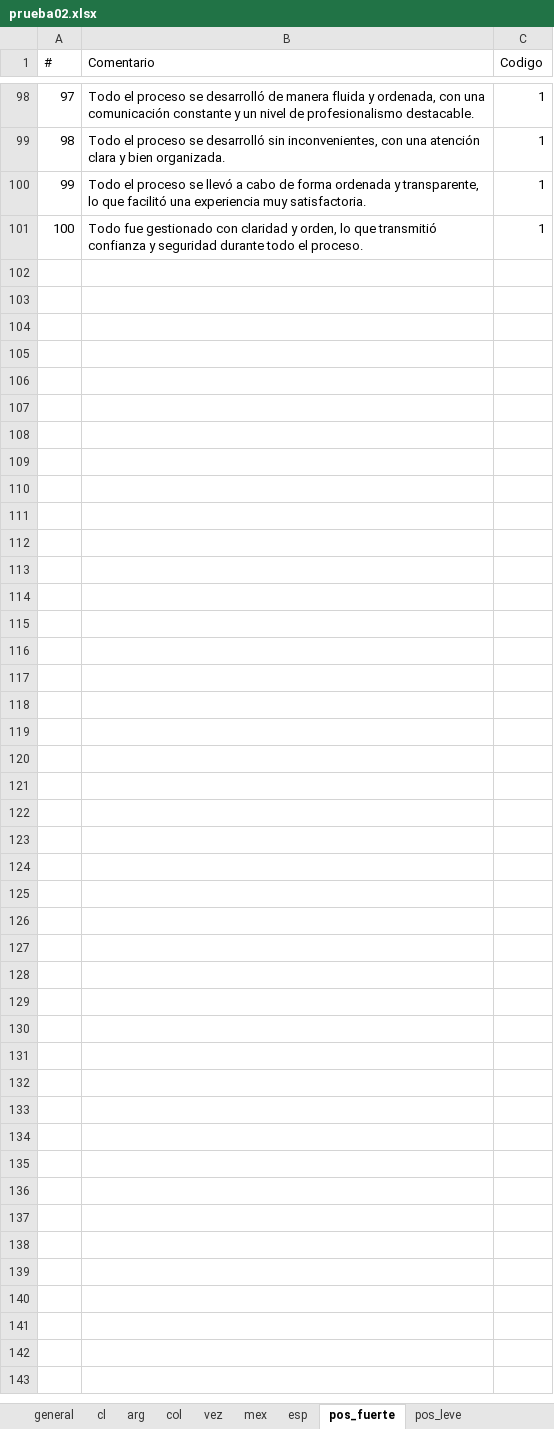
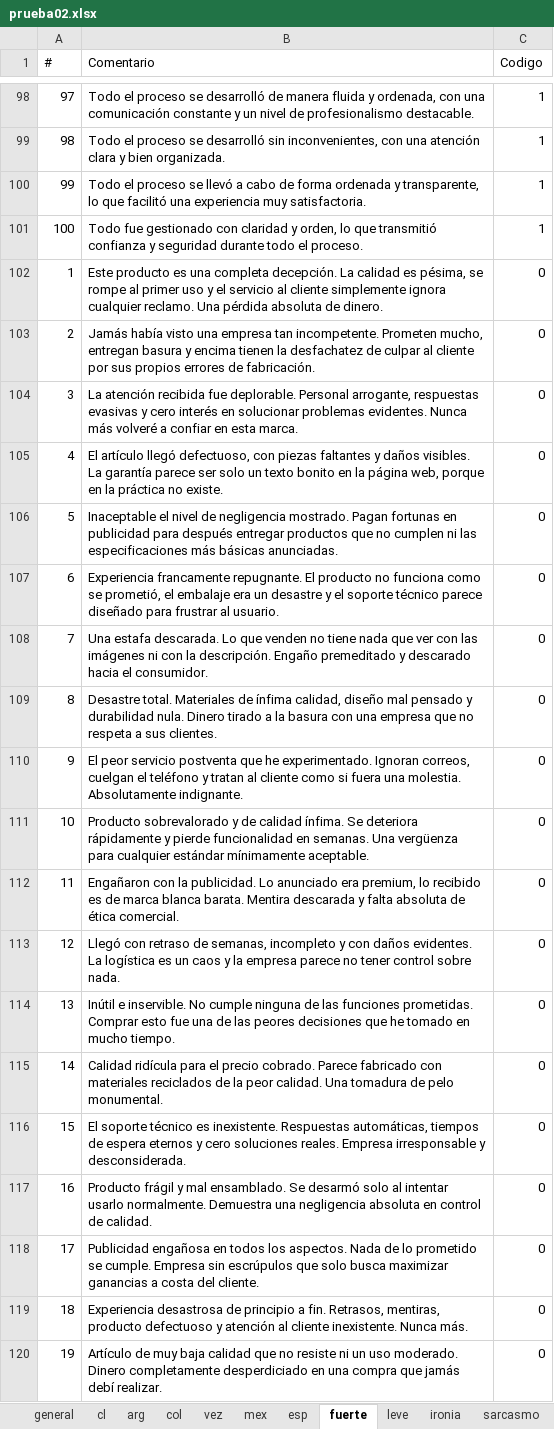
Before and after one commit to 25071983/testing_API_sentimientos, an Excel workbook: prueba02.xlsx, sheet fuerte, drawn as a sheet; only a part is shown, gaps mark what is left out; values as stored, in another font and other column widths than the file's, no borders; the diff covers the shown part only; the diff names each change by its address in the sheet, - before the commit and + after, or states it on an @@ line.

```diff
--- a/prueba02.xlsx (sheet fuerte)
+++ b/prueba02.xlsx (sheet fuerte)
-sheet tab: pos_fuerte
+sheet tab: fuerte
-sheet tab: pos_leve
+sheet tab: leve
+row 102: 1 | Este producto es una completa decepción. La calidad es pésima, se rompe al primer uso y el servicio al cliente simplemente ignora cualquier reclamo. Una pérdida absoluta de dinero. | 0
+row 103: 2 | Jamás había visto una empresa tan incompetente. Prometen mucho, entregan basura y encima tienen la desfachatez de culpar al cliente por sus propios errores de fabricación. | 0
+row 104: 3 | La atención recibida fue deplorable. Personal arrogante, respuestas evasivas y cero interés en solucionar problemas evidentes. Nunca más volveré a confiar en esta marca. | 0
+row 105: 4 | El artículo llegó defectuoso, con piezas faltantes y daños visibles. La garantía parece ser solo un texto bonito en la página web, porque en la práctica no existe. | 0
+row 106: 5 | Inaceptable el nivel de negligencia mostrado. Pagan fortunas en publicidad para después entregar productos que no cumplen ni las especificaciones más básicas anunciadas. | 0
+row 107: 6 | Experiencia francamente repugnante. El producto no funciona como se prometió, el embalaje era un desastre y el soporte técnico parece diseñado para frustrar al usuario. | 0
+row 108: 7 | Una estafa descarada. Lo que venden no tiene nada que ver con las imágenes ni con la descripción. Engaño premeditado y descarado hacia el consumidor. | 0
+row 109: 8 | Desastre total. Materiales de ínfima calidad, diseño mal pensado y durabilidad nula. Dinero tirado a la basura con una empresa que no respeta a sus clientes. | 0
+row 110: 9 | El peor servicio postventa que he experimentado. Ignoran correos, cuelgan el teléfono y tratan al cliente como si fuera una molestia. Absolutamente indignante. | 0
+row 111: 10 | Producto sobrevalorado y de calidad ínfima. Se deteriora rápidamente y pierde funcionalidad en semanas. Una vergüenza para cualquier estándar mínimamente aceptable. | 0
+row 112: 11 | Engañaron con la publicidad. Lo anunciado era premium, lo recibido es de marca blanca barata. Mentira descarada y falta absoluta de ética comercial. | 0
+row 113: 12 | Llegó con retraso de semanas, incompleto y con daños evidentes. La logística es un caos y la empresa parece no tener control sobre nada. | 0
+row 114: 13 | Inútil e inservible. No cumple ninguna de las funciones prometidas. Comprar esto fue una de las peores decisiones que he tomado en mucho tiempo. | 0
+row 115: 14 | Calidad ridícula para el precio cobrado. Parece fabricado con materiales reciclados de la peor calidad. Una tomadura de pelo monumental. | 0
+row 116: 15 | El soporte técnico es inexistente. Respuestas automáticas, tiempos de espera eternos y cero soluciones reales. Empresa irresponsable y desconsiderada. | 0
+row 117: 16 | Producto frágil y mal ensamblado. Se desarmó solo al intentar usarlo normalmente. Demuestra una negligencia absoluta en control de calidad. | 0
+row 118: 17 | Publicidad engañosa en todos los aspectos. Nada de lo prometido se cumple. Empresa sin escrúpulos que solo busca maximizar ganancias a costa del cliente. | 0
+row 119: 18 | Experiencia desastrosa de principio a fin. Retrasos, mentiras, producto defectuoso y atención al cliente inexistente. Nunca más. | 0
+row 120: 19 | Artículo de muy baja calidad que no resiste ni un uso moderado. Dinero completamente desperdiciado en una compra que jamás debí realizar. | 0
```
Also changed, not shown: 81 added rows elsewhere in this sheet, sheet leve, sheet sarcasmo, sheet ironia, other sheet tabs, output/metricas_por_hoja v0.1.xlsx, 18 other files.
